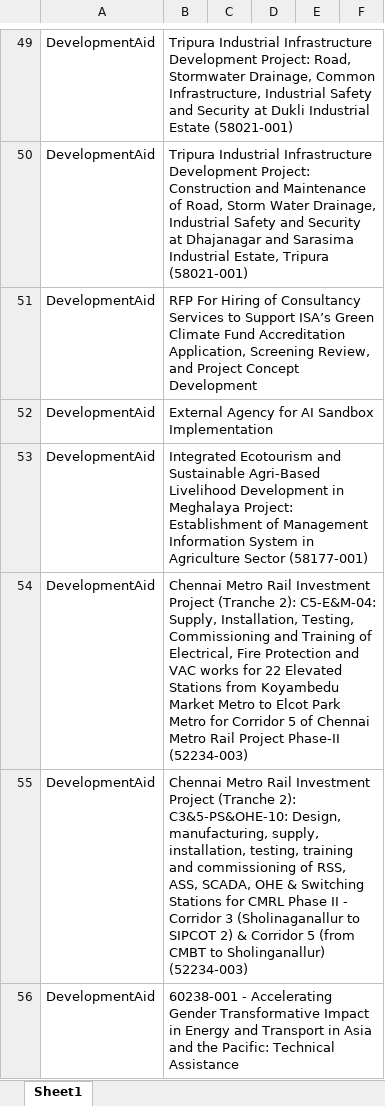
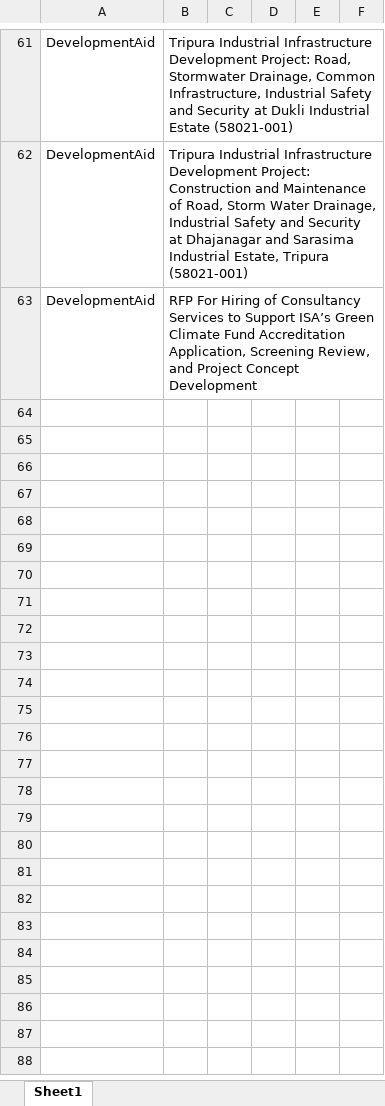
Before and after one commit to RajuSakshena/jobs-scraping-pipeline, an Excel workbook: output/Combined.xlsx, sheet Sheet1, drawn as a sheet; only a part is shown, gaps mark what is left out; values as stored, in another font and other column widths than the file's, no borders; removed rows and columns are numbered as before the commit, all else as after; the diff covers the shown part only; the diff names each change by its address in the sheet, - before the commit and + after, or states it on an @@ line.

```diff
--- a/output/Combined.xlsx (sheet Sheet1)
+++ b/output/Combined.xlsx (sheet Sheet1)
-row 52: DevelopmentAid | External Agency for AI Sandbox Implementation
-row 53: DevelopmentAid | Integrated Ecotourism and Sustainable Agri-Based Livelihood Development in Meghalaya Project: Establishment of Management Information System in Agriculture Sector (58177-001)
-row 54: DevelopmentAid | Chennai Metro Rail Investment Project (Tranche 2): C5-E&M-04: Supply, Installation, Testing, Commissioning and Training of Electrical, Fire Protection and VAC works for 22 Elevated Stations from Koyambedu Market Metro to Elcot Park Metro for Corridor 5 of Chennai Metro Rail Project Phase-II (52234-003)
-row 55: DevelopmentAid | Chennai Metro Rail Investment Project (Tranche 2): C3&5-PS&OHE-10: Design, manufacturing, supply, installation, testing, training and commissioning of RSS, ASS, SCADA, OHE & Switching Stations for CMRL Phase II - Corridor 3 (Sholinaganallur to SIPCOT 2) & Corridor 5 (from CMBT to Sholinganallur) (52234-003)
-row 56: DevelopmentAid | 60238-001 - Accelerating Gender Transformative Impact in Energy and Transport in Asia and the Pacific: Technical Assistance
```
Also changed, not shown: 17 added rows, 5 removed rows, 6 moved rows and 2 edited cells elsewhere in this sheet.
